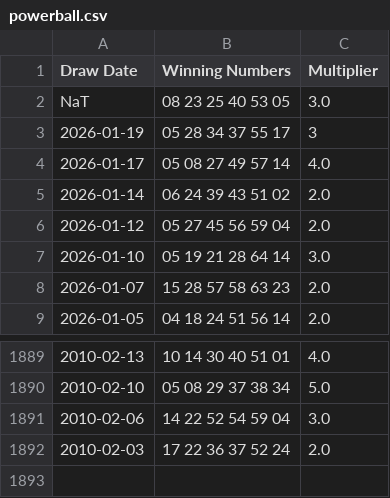
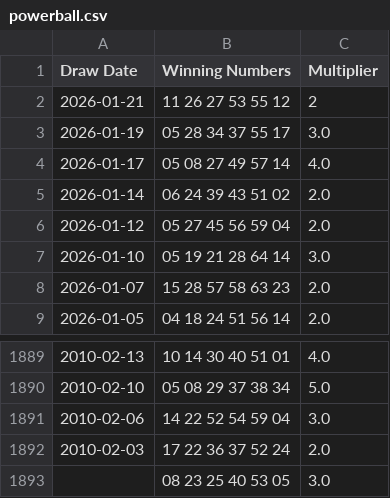
Before and after one commit to DJones0101/-Powerball-Auto-Updater, a CSV file: data/powerball.csv, drawn as a sheet; only a part is shown, gaps mark what is left out.

```diff
--- a/data/powerball.csv
+++ b/data/powerball.csv
@@ -1,4 +1,4 @@
 Draw Date,Winning Numbers,Multiplier
-NaT,08 23 25 40 53 05,3.0
-2026-01-19,05 28 34 37 55 17,3
+2026-01-21,11 26 27 53 55 12,2
+2026-01-19,05 28 34 37 55 17,3.0
 2026-01-17,05 08 27 49 57 14,4.0
@@ -1892 +1892,2 @@ NaT,08 23 25 40 53 05,3.0
 2010-02-03,17 22 36 37 52 24,2.0
+,08 23 25 40 53 05,3.0
```
